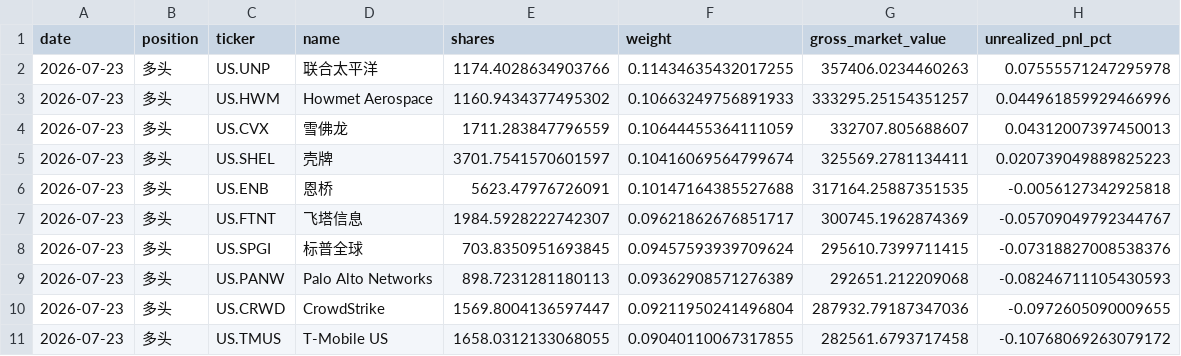
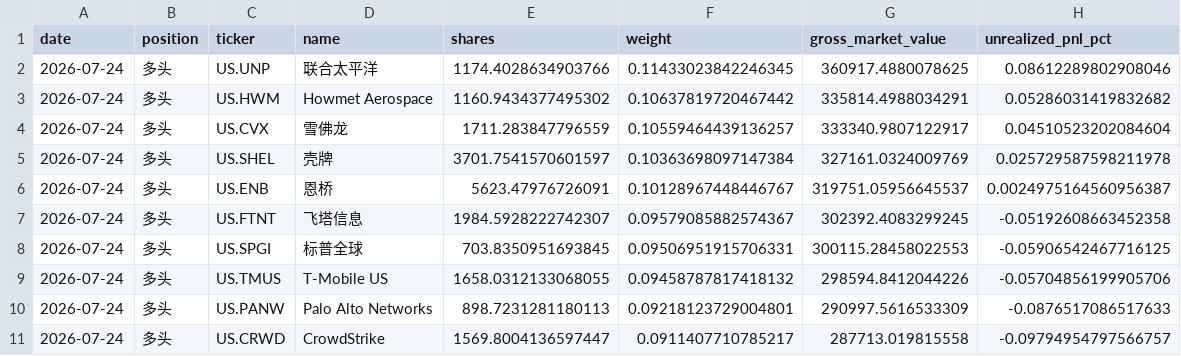
Before and after one commit to dgsirius/momentum_stockpick, a CSV file: docs/er/current_holdings.csv, drawn as a sheet.

```diff
--- a/docs/er/current_holdings.csv
+++ b/docs/er/current_holdings.csv
@@ -1,11 +1,11 @@
 date,position,ticker,name,shares,weight,gross_market_value,unrealized_pnl_pct
-2026-07-23,多头,US.UNP,联合太平洋,1174.4028634903766,0.11434635432017255,357406.0234460263,0.07555571247295978
-2026-07-23,多头,US.HWM,Howmet Aerospace,1160.9434377495302,0.10663249756891933,333295.25154351257,0.044961859929466996
-2026-07-23,多头,US.CVX,雪佛龙,1711.283847796559,0.10644455364111059,332707.805688607,0.04312007397450013
-2026-07-23,多头,US.SHEL,壳牌,3701.7541570601597,0.10416069564799674,325569.2781134411,0.020739049889825223
-2026-07-23,多头,US.ENB,恩桥,5623.47976726091,0.10147164385527688,317164.25887351535,-0.0056127342925818
-2026-07-23,多头,US.FTNT,飞塔信息,1984.5928222742307,0.09621862676851717,300745.1962874369,-0.05709049792344767
-2026-07-23,多头,US.SPGI,标普全球,703.8350951693845,0.09457593939709624,295610.7399711415,-0.07318827008538376
-2026-07-23,多头,US.PANW,Palo Alto Networks,898.7231281180113,0.09362908571276389,292651.212209068,-0.08246711105430593
-2026-07-23,多头,US.CRWD,CrowdStrike,1569.8004136597447,0.09211950241496804,287932.79187347036,-0.0972605090009655
-2026-07-23,多头,US.TMUS,T-Mobile US,1658.0312133068055,0.09040110067317855,282561.6793717458,-0.10768069263079172
+2026-07-24,多头,US.UNP,联合太平洋,1174.4028634903766,0.11433023842246345,360917.4880078625,0.08612289802908046
+2026-07-24,多头,US.HWM,Howmet Aerospace,1160.9434377495302,0.10637819720467442,335814.4988034291,0.05286031419832682
+2026-07-24,多头,US.CVX,雪佛龙,1711.283847796559,0.10559464439136257,333340.9807122917,0.04510523202084604
+2026-07-24,多头,US.SHEL,壳牌,3701.7541570601597,0.10363698097147384,327161.0324009769,0.025729587598211978
+2026-07-24,多头,US.ENB,恩桥,5623.47976726091,0.10128967448446767,319751.05956645537,0.0024975164560956387
+2026-07-24,多头,US.FTNT,飞塔信息,1984.5928222742307,0.09579085882574367,302392.4083299245,-0.05192608663452358
+2026-07-24,多头,US.SPGI,标普全球,703.8350951693845,0.09506951915706331,300115.28458022553,-0.05906542467716125
+2026-07-24,多头,US.TMUS,T-Mobile US,1658.0312133068055,0.09458787817418132,298594.8412044226,-0.05704856199905706
+2026-07-24,多头,US.PANW,Palo Alto Networks,898.7231281180113,0.09218123729004801,290997.5616533309,-0.0876517086517633
+2026-07-24,多头,US.CRWD,CrowdStrike,1569.8004136597447,0.0911407710785217,287713.019815558,-0.09794954797566757
```
Also changed, not shown: docs/er/daily_nav.csv, docs/er/performance_summary.csv, 19 other files.
